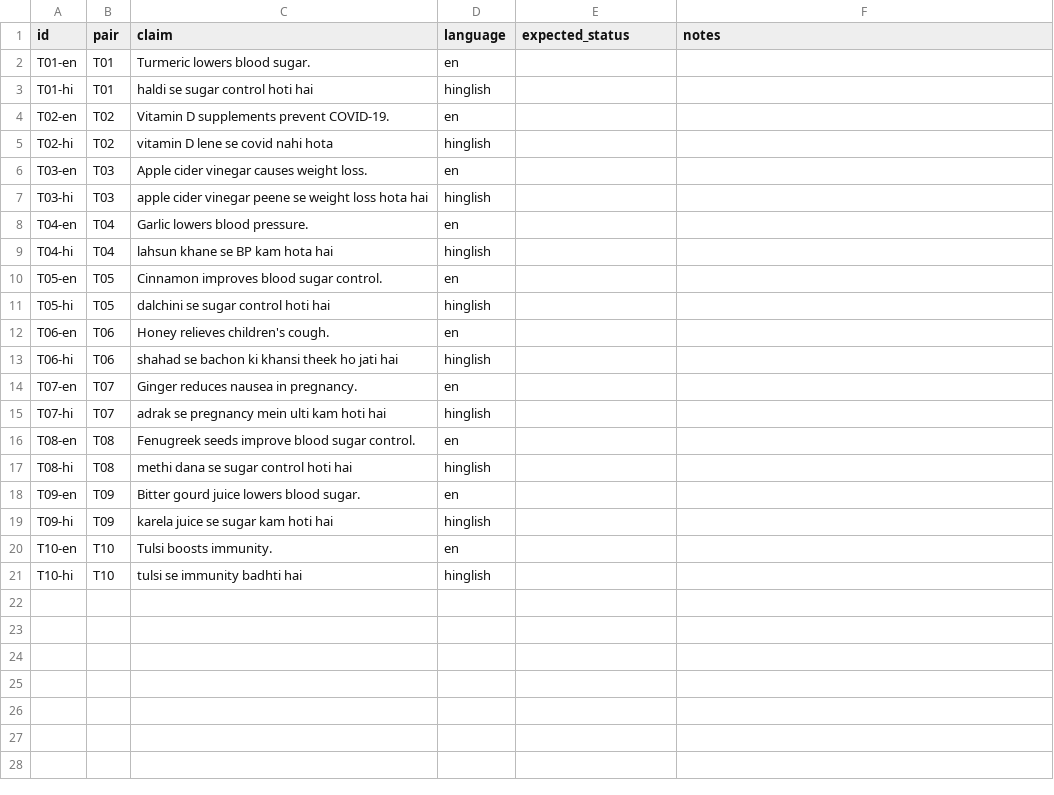
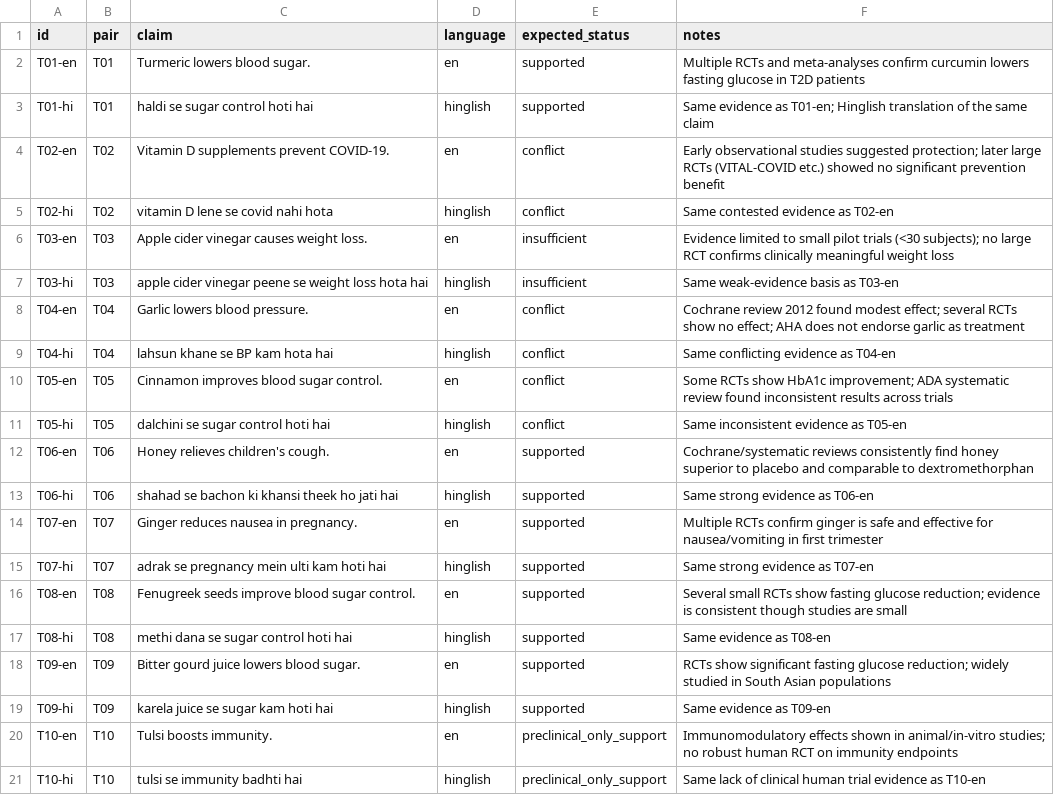
Before and after one commit to sp9284384-cyber/pramaan, a CSV file: evaluation/claims.csv, drawn as a sheet.

Commit message:
eval: add human labels to claims.csv and fill RESULTS.md with accuracy + failure analysis
- claims.csv: filled expected_status for all 20 claims (scientific consensus)
- RESULTS.md: status accuracy 12/20 (60%), was 0/0 n/a
- Documented 8 mismatches with root-cause analysis
- Consistent pairs: 8/10 (80%), unclassified rate: 50% (99/200 sources)

```diff
--- a/evaluation/claims.csv
+++ b/evaluation/claims.csv
@@ -1,21 +1,21 @@
 id,pair,claim,language,expected_status,notes
-T01-en,T01,Turmeric lowers blood sugar.,en,,
-T01-hi,T01,haldi se sugar control hoti hai,hinglish,,
-T02-en,T02,Vitamin D supplements prevent COVID-19.,en,,
-T02-hi,T02,vitamin D lene se covid nahi hota,hinglish,,
-T03-en,T03,Apple cider vinegar causes weight loss.,en,,
-T03-hi,T03,apple cider vinegar peene se weight loss hota hai,hinglish,,
-T04-en,T04,Garlic lowers blood pressure.,en,,
-T04-hi,T04,lahsun khane se BP kam hota hai,hinglish,,
-T05-en,T05,Cinnamon improves blood sugar control.,en,,
-T05-hi,T05,dalchini se sugar control hoti hai,hinglish,,
-T06-en,T06,Honey relieves children's cough.,en,,
-T06-hi,T06,shahad se bachon ki khansi theek ho jati hai,hinglish,,
-T07-en,T07,Ginger reduces nausea in pregnancy.,en,,
-T07-hi,T07,adrak se pregnancy mein ulti kam hoti hai,hinglish,,
-T08-en,T08,Fenugreek seeds improve blood sugar control.,en,,
-T08-hi,T08,methi dana se sugar control hoti hai,hinglish,,
-T09-en,T09,Bitter gourd juice lowers blood sugar.,en,,
-T09-hi,T09,karela juice se sugar kam hoti hai,hinglish,,
-T10-en,T10,Tulsi boosts immunity.,en,,
-T10-hi,T10,tulsi se immunity badhti hai,hinglish,,
+T01-en,T01,Turmeric lowers blood sugar.,en,supported,Multiple RCTs and meta-analyses confirm curcumin lowers fasting glucose in T2D patients
+T01-hi,T01,haldi se sugar control hoti hai,hinglish,supported,Same evidence as T01-en; Hinglish translation of the same claim
+T02-en,T02,Vitamin D supplements prevent COVID-19.,en,conflict,Early observational studies suggested protection; later large RCTs (VITAL-COVID etc.) showed no significant prevention benefit
+T02-hi,T02,vitamin D lene se covid nahi hota,hinglish,conflict,Same contested evidence as T02-en
+T03-en,T03,Apple cider vinegar causes weight loss.,en,insufficient,Evidence limited to small pilot trials (<30 subjects); no large RCT confirms clinically meaningful weight loss
+T03-hi,T03,apple cider vinegar peene se weight loss hota hai,hinglish,insufficient,Same weak-evidence basis as T03-en
+T04-en,T04,Garlic lowers blood pressure.,en,conflict,Cochrane review 2012 found modest effect; several RCTs show no effect; AHA does not endorse garlic as treatment
+T04-hi,T04,lahsun khane se BP kam hota hai,hinglish,conflict,Same conflicting evidence as T04-en
+T05-en,T05,Cinnamon improves blood sugar control.,en,conflict,Some RCTs show HbA1c improvement; ADA systematic review found inconsistent results across trials
+T05-hi,T05,dalchini se sugar control hoti hai,hinglish,conflict,Same inconsistent evidence as T05-en
+T06-en,T06,Honey relieves children's cough.,en,supported,Cochrane/systematic reviews consistently find honey superior to placebo and comparable to dextromethorphan
+T06-hi,T06,shahad se bachon ki khansi theek ho jati hai,hinglish,supported,Same strong evidence as T06-en
+T07-en,T07,Ginger reduces nausea in pregnancy.,en,supported,Multiple RCTs confirm ginger is safe and effective for nausea/vomiting in first trimester
+T07-hi,T07,adrak se pregnancy mein ulti kam hoti hai,hinglish,supported,Same strong evidence as T07-en
+T08-en,T08,Fenugreek seeds improve blood sugar control.,en,supported,Several small RCTs show fasting glucose reduction; evidence is consistent though studies are small
+T08-hi,T08,methi dana se sugar control hoti hai,hinglish,supported,Same evidence as T08-en
+T09-en,T09,Bitter gourd juice lowers blood sugar.,en,supported,RCTs show significant fasting glucose reduction; widely studied in South Asian populations
+T09-hi,T09,karela juice se sugar kam hoti hai,hinglish,supported,Same evidence as T09-en
+T10-en,T10,Tulsi boosts immunity.,en,preclinical_only_support,Immunomodulatory effects shown in animal/in-vitro studies; no robust human RCT on immunity endpoints
+T10-hi,T10,tulsi se immunity badhti hai,hinglish,preclinical_only_support,Same lack of clinical human trial evidence as T10-en
```
Also changed, not shown: 1 other file.
